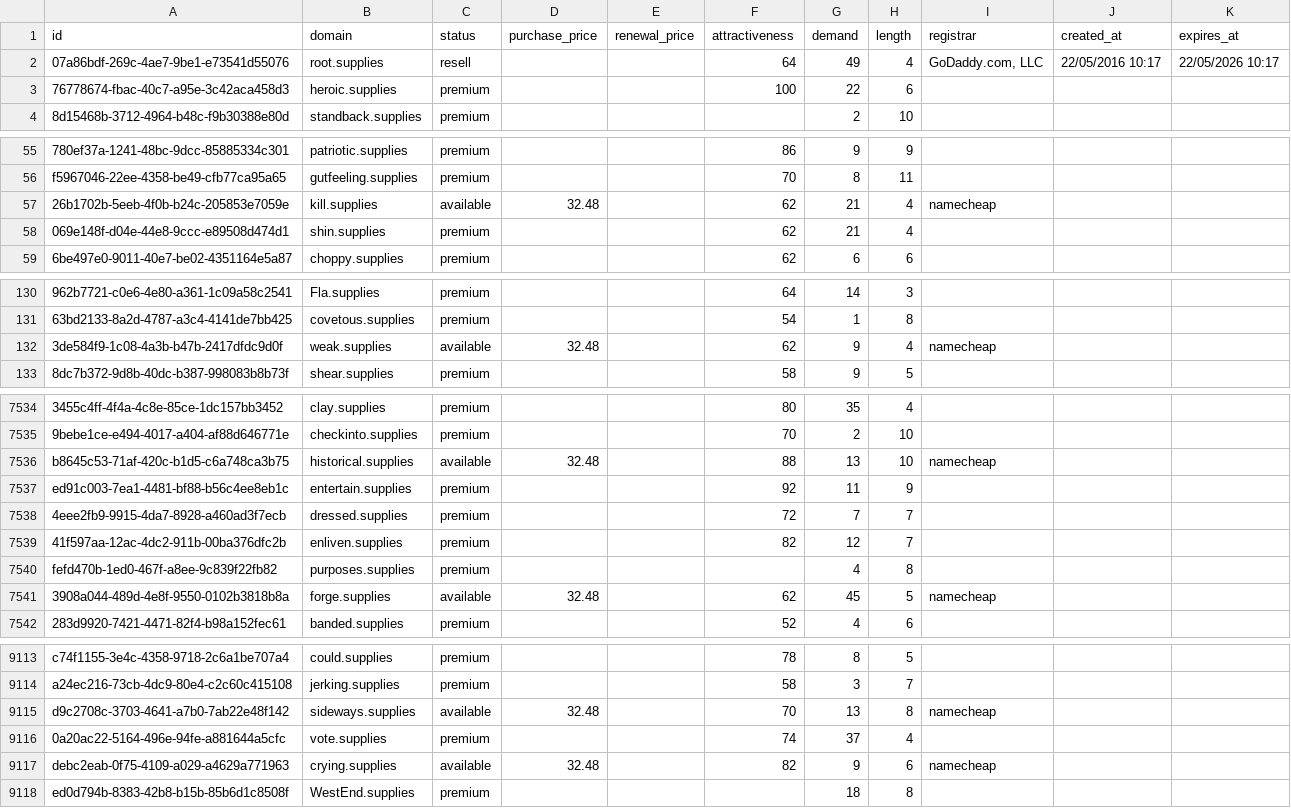
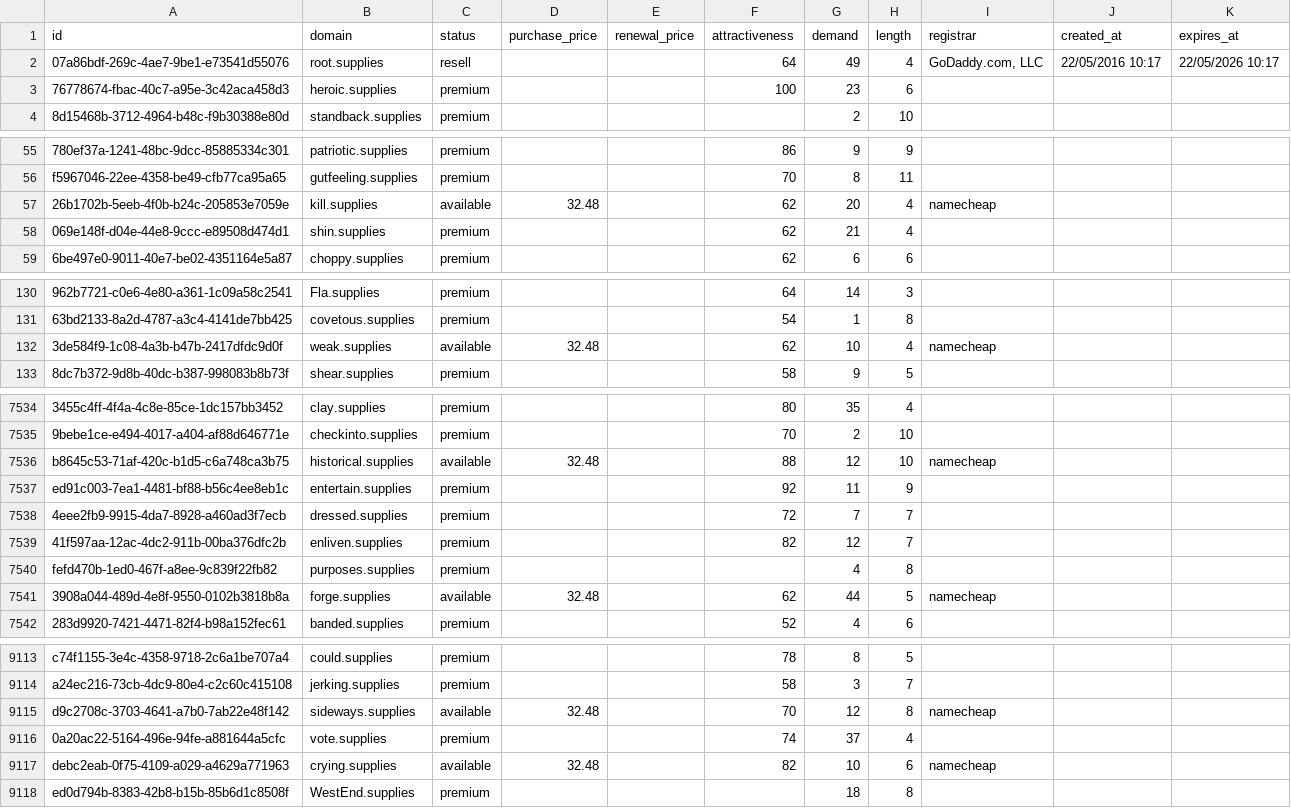
Before and after one commit to UniqueDomains/supplies-oneword-domains, a CSV file: supplies.csv, drawn as a sheet; only a part is shown, gaps mark what is left out; the diff covers the shown part only; the diff names each change by its address in the sheet, - before the commit and + after, or states it on an @@ line.

```diff
--- a/supplies.csv
+++ b/supplies.csv
-G3 (demand): 22
+G3 (demand): 23
-G57 (demand): 21
+G57 (demand): 20
-G132 (demand): 9
+G132 (demand): 10
-G7536 (demand): 13
+G7536 (demand): 12
-G7541 (demand): 45
+G7541 (demand): 44
-G9115 (demand): 13
+G9115 (demand): 12
-G9117 (demand): 9
+G9117 (demand): 10
```
Also changed, not shown: 91 edited cells elsewhere in this file, 3 other files.
